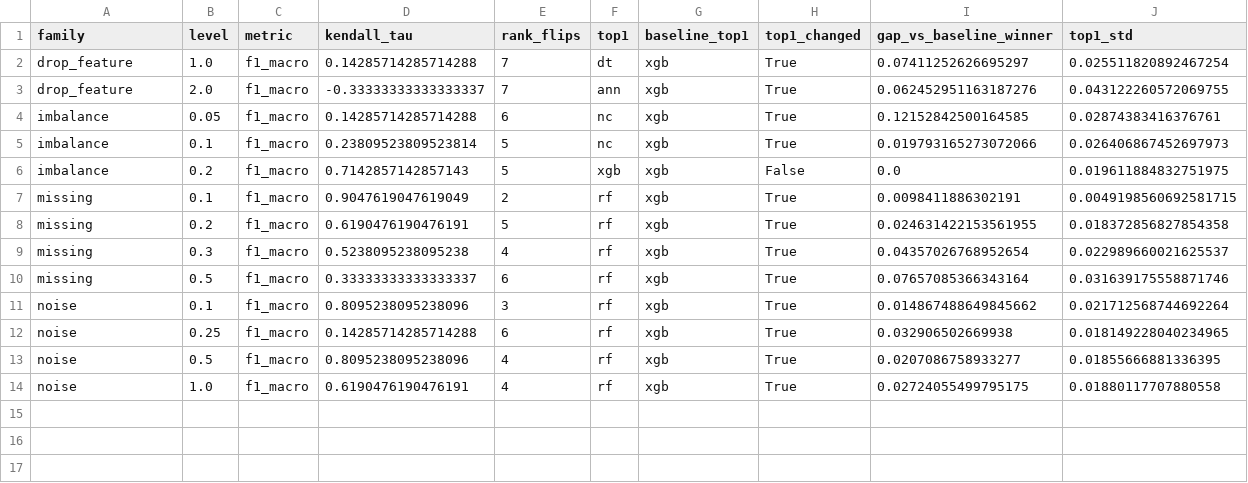
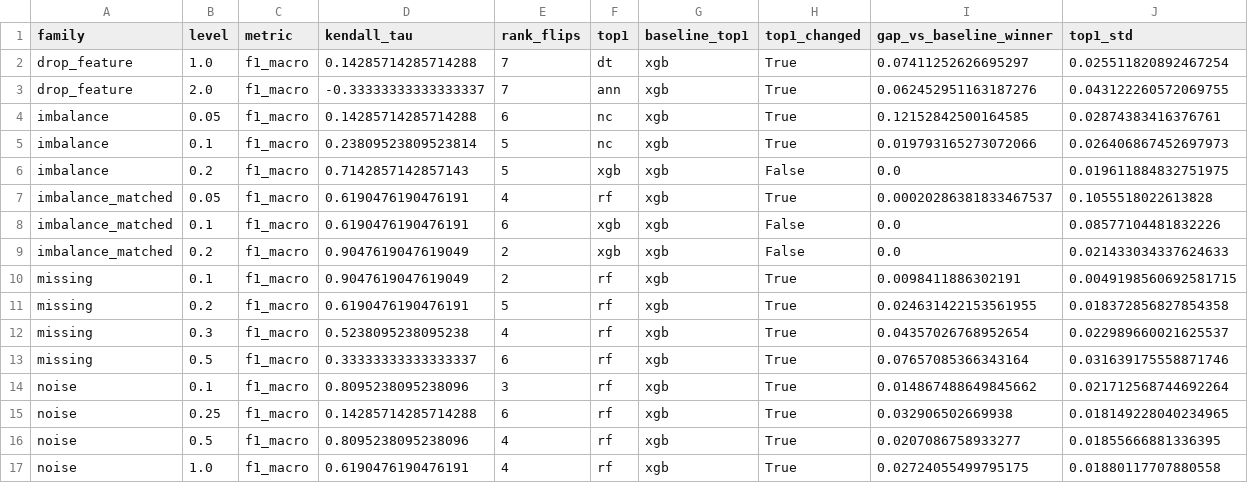
Before and after one commit to ayushks1ngh/ML_Arena, a CSV file: results/summary/robustness_rank_stability_clf.csv, drawn as a sheet; the diff names each change by its address in the sheet, - before the commit and + after, or states it on an @@ line.

```diff
--- a/results/summary/robustness_rank_stability_clf.csv
+++ b/results/summary/robustness_rank_stability_clf.csv
+row 7: imbalance_matched | 0.05 | f1_macro | 0.6190476190476191 | 4 | rf | xgb | True | 0.00020286381833467537 | 0.1055518022613828
+row 8: imbalance_matched | 0.1 | f1_macro | 0.6190476190476191 | 6 | xgb | xgb | False | 0.0 | 0.08577104481832226
+row 9: imbalance_matched | 0.2 | f1_macro | 0.9047619047619049 | 2 | xgb | xgb | False | 0.0 | 0.021433034337624633
```
Also changed, not shown: results/predictions/clf_predictions_seed0.csv, results/summary/leaderboard_clf.csv, 40 other files.
